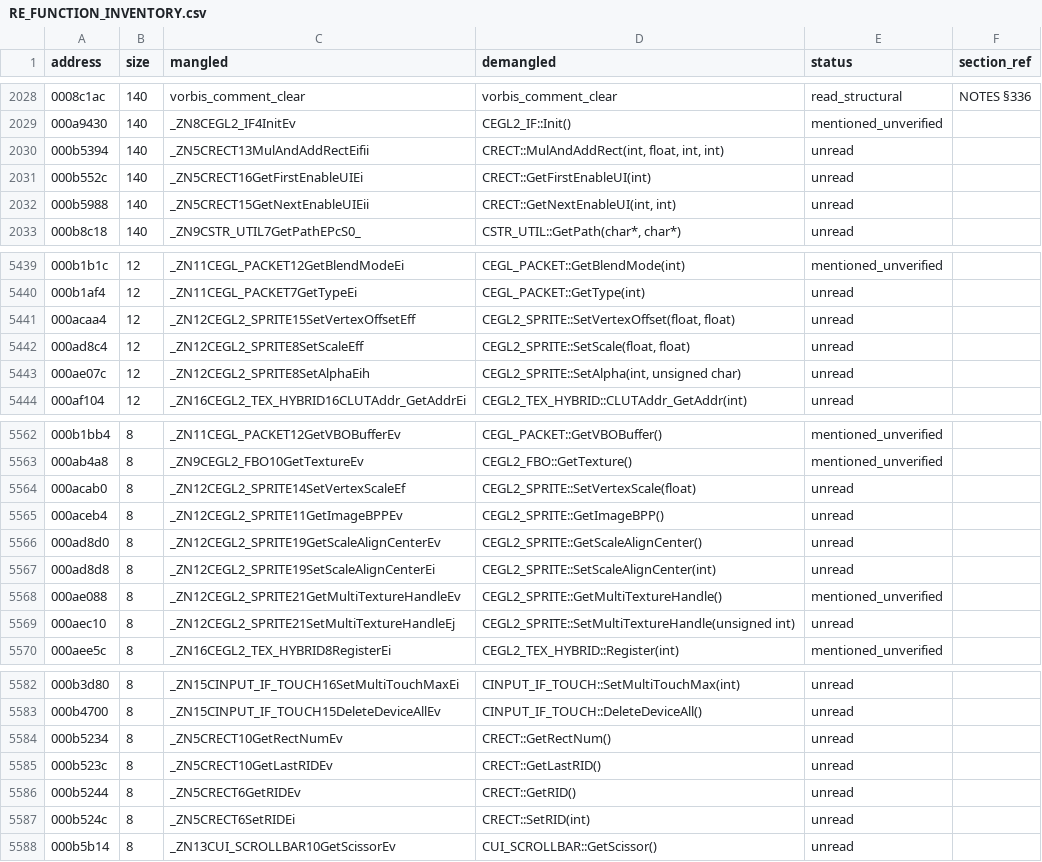
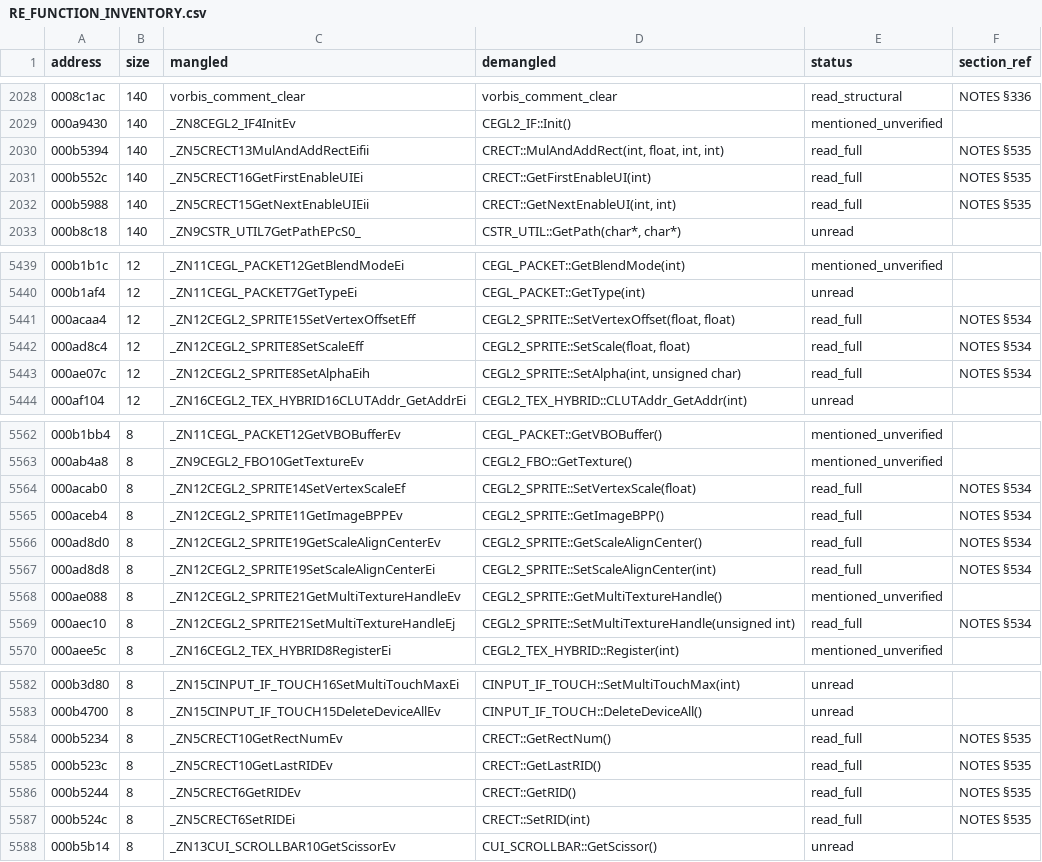
Before and after one commit to c1c3ru/fft_craft, a CSV file: FFT_Android_Mod/docs/RE_FUNCTION_INVENTORY.csv, drawn as a sheet; only a part is shown, gaps mark what is left out; the diff covers the shown part only.

```diff
--- a/FFT_Android_Mod/docs/RE_FUNCTION_INVENTORY.csv
+++ b/FFT_Android_Mod/docs/RE_FUNCTION_INVENTORY.csv
@@ -2029,5 +2029,5 @@ address,size,mangled,demangled,status,section_ref
 000a9430,140,_ZN8CEGL2_IF4InitEv,CEGL2_IF::Init(),mentioned_unverified,
-000b5394,140,_ZN5CRECT13MulAndAddRectEifii,"CRECT::MulAndAddRect(int, float, int, int)",unread,
-000b552c,140,_ZN5CRECT16GetFirstEnableUIEi,CRECT::GetFirstEnableUI(int),unread,
-000b5988,140,_ZN5CRECT15GetNextEnableUIEii,"CRECT::GetNextEnableUI(int, int)",unread,
+000b5394,140,_ZN5CRECT13MulAndAddRectEifii,"CRECT::MulAndAddRect(int, float, int, int)",read_full,NOTES §535
+000b552c,140,_ZN5CRECT16GetFirstEnableUIEi,CRECT::GetFirstEnableUI(int),read_full,NOTES §535
+000b5988,140,_ZN5CRECT15GetNextEnableUIEii,"CRECT::GetNextEnableUI(int, int)",read_full,NOTES §535
 000b8c18,140,_ZN9CSTR_UTIL7GetPathEPcS0_,"CSTR_UTIL::GetPath(char*, char*)",unread,
@@ -5440,5 +5440,5 @@ address,size,mangled,demangled,status,section_ref
 000b1af4,12,_ZN11CEGL_PACKET7GetTypeEi,CEGL_PACKET::GetType(int),unread,
-000acaa4,12,_ZN12CEGL2_SPRITE15SetVertexOffsetEff,"CEGL2_SPRITE::SetVertexOffset(float, float)",unread,
-000ad8c4,12,_ZN12CEGL2_SPRITE8SetScaleEff,"CEGL2_SPRITE::SetScale(float, float)",unread,
-000ae07c,12,_ZN12CEGL2_SPRITE8SetAlphaEih,"CEGL2_SPRITE::SetAlpha(int, unsigned char)",unread,
+000acaa4,12,_ZN12CEGL2_SPRITE15SetVertexOffsetEff,"CEGL2_SPRITE::SetVertexOffset(float, float)",read_full,NOTES §534
+000ad8c4,12,_ZN12CEGL2_SPRITE8SetScaleEff,"CEGL2_SPRITE::SetScale(float, float)",read_full,NOTES §534
+000ae07c,12,_ZN12CEGL2_SPRITE8SetAlphaEih,"CEGL2_SPRITE::SetAlpha(int, unsigned char)",read_full,NOTES §534
 000af104,12,_ZN16CEGL2_TEX_HYBRID16CLUTAddr_GetAddrEi,CEGL2_TEX_HYBRID::CLUTAddr_GetAddr(int),unread,
@@ -5563,8 +5563,8 @@ address,size,mangled,demangled,status,section_ref
 000ab4a8,8,_ZN9CEGL2_FBO10GetTextureEv,CEGL2_FBO::GetTexture(),mentioned_unverified,
-000acab0,8,_ZN12CEGL2_SPRITE14SetVertexScaleEf,CEGL2_SPRITE::SetVertexScale(float),unread,
-000aceb4,8,_ZN12CEGL2_SPRITE11GetImageBPPEv,CEGL2_SPRITE::GetImageBPP(),unread,
-000ad8d0,8,_ZN12CEGL2_SPRITE19GetScaleAlignCenterEv,CEGL2_SPRITE::GetScaleAlignCenter(),unread,
-000ad8d8,8,_ZN12CEGL2_SPRITE19SetScaleAlignCenterEi,CEGL2_SPRITE::SetScaleAlignCenter(int),unread,
+000acab0,8,_ZN12CEGL2_SPRITE14SetVertexScaleEf,CEGL2_SPRITE::SetVertexScale(float),read_full,NOTES §534
+000aceb4,8,_ZN12CEGL2_SPRITE11GetImageBPPEv,CEGL2_SPRITE::GetImageBPP(),read_full,NOTES §534
+000ad8d0,8,_ZN12CEGL2_SPRITE19GetScaleAlignCenterEv,CEGL2_SPRITE::GetScaleAlignCenter(),read_full,NOTES §534
+000ad8d8,8,_ZN12CEGL2_SPRITE19SetScaleAlignCenterEi,CEGL2_SPRITE::SetScaleAlignCenter(int),read_full,NOTES §534
 000ae088,8,_ZN12CEGL2_SPRITE21GetMultiTextureHandleEv,CEGL2_SPRITE::GetMultiTextureHandle(),mentioned_unverified,
-000aec10,8,_ZN12CEGL2_SPRITE21SetMultiTextureHandleEj,CEGL2_SPRITE::SetMultiTextureHandle(unsigned int),unread,
+000aec10,8,_ZN12CEGL2_SPRITE21SetMultiTextureHandleEj,CEGL2_SPRITE::SetMultiTextureHandle(unsigned int),read_full,NOTES §534
 000aee5c,8,_ZN16CEGL2_TEX_HYBRID8RegisterEi,CEGL2_TEX_HYBRID::Register(int),mentioned_unverified,
@@ -5583,6 +5583,6 @@ address,size,mangled,demangled,status,section_ref
 000b4700,8,_ZN15CINPUT_IF_TOUCH15DeleteDeviceAllEv,CINPUT_IF_TOUCH::DeleteDeviceAll(),unread,
-000b5234,8,_ZN5CRECT10GetRectNumEv,CRECT::GetRectNum(),unread,
-000b523c,8,_ZN5CRECT10GetLastRIDEv,CRECT::GetLastRID(),unread,
-000b5244,8,_ZN5CRECT6GetRIDEv,CRECT::GetRID(),unread,
-000b524c,8,_ZN5CRECT6SetRIDEi,CRECT::SetRID(int),unread,
+000b5234,8,_ZN5CRECT10GetRectNumEv,CRECT::GetRectNum(),read_full,NOTES §535
+000b523c,8,_ZN5CRECT10GetLastRIDEv,CRECT::GetLastRID(),read_full,NOTES §535
+000b5244,8,_ZN5CRECT6GetRIDEv,CRECT::GetRID(),read_full,NOTES §535
+000b524c,8,_ZN5CRECT6SetRIDEi,CRECT::SetRID(int),read_full,NOTES §535
 000b5b14,8,_ZN13CUI_SCROLLBAR10GetScissorEv,CUI_SCROLLBAR::GetScissor(),unread,
```
Also changed, not shown: 160 edited cells elsewhere in this file, 3 other files.
